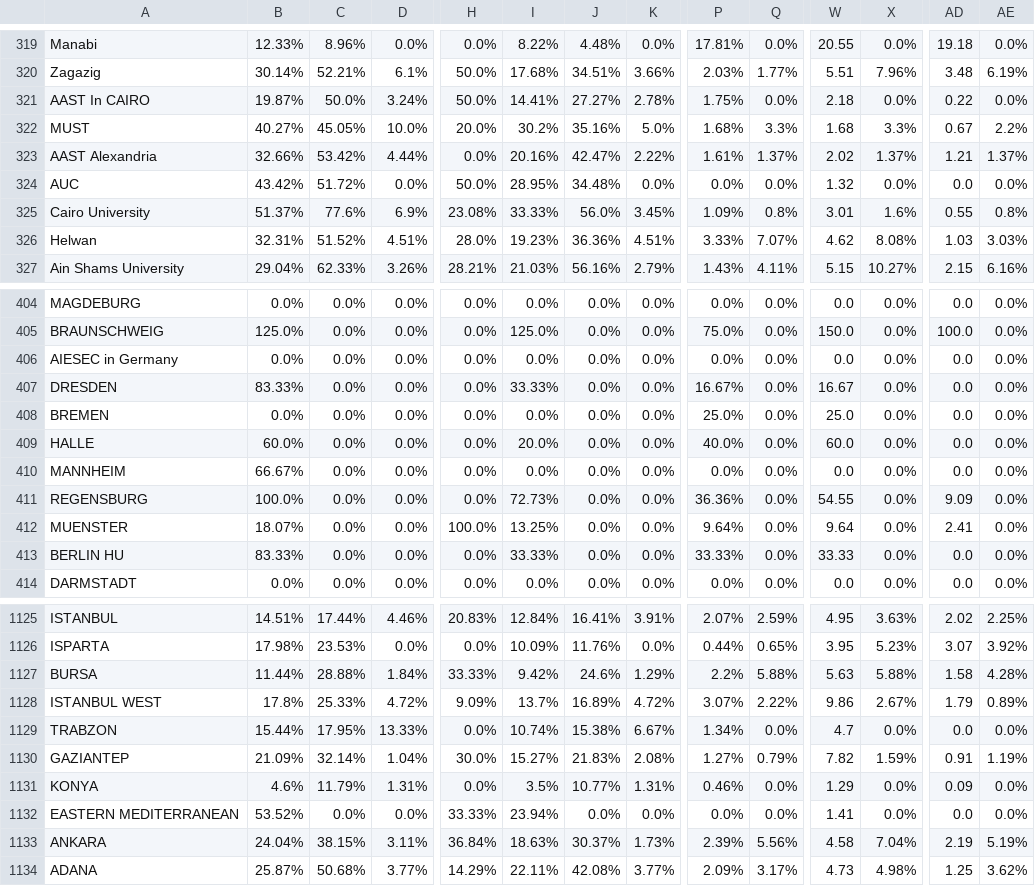
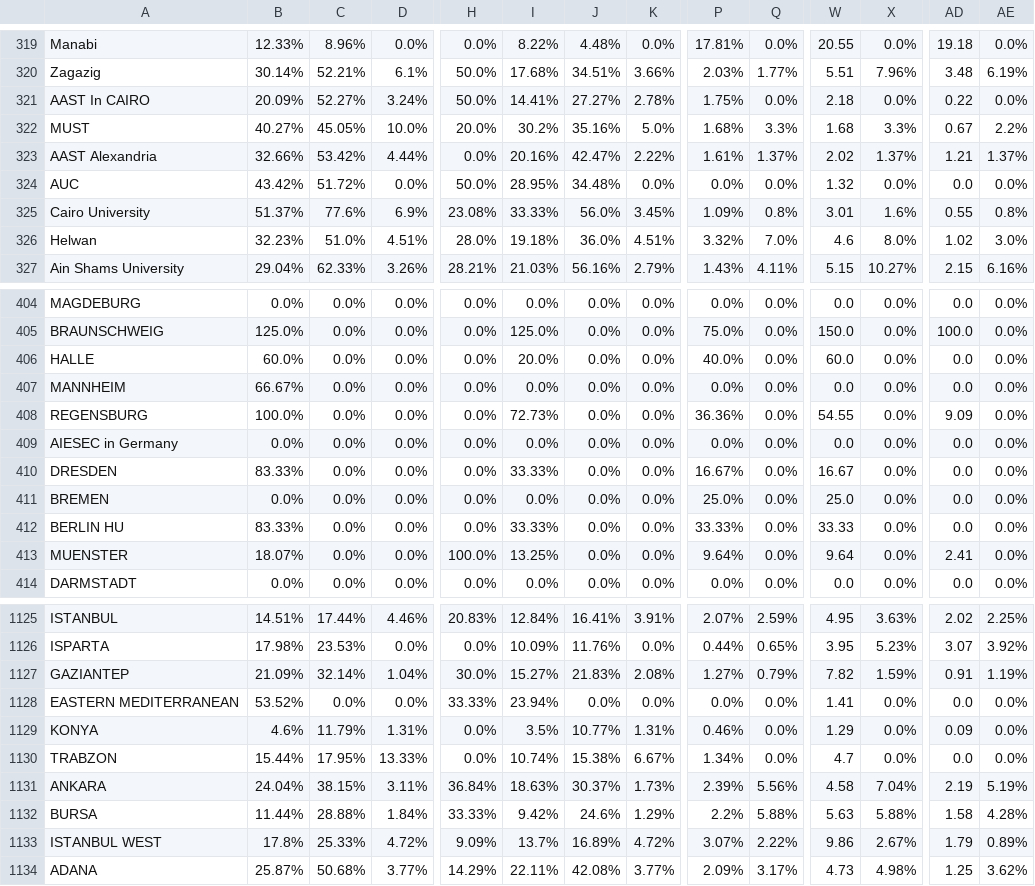
Before and after one commit to AIESEC-LK/data-pipeline, a CSV file: cr_applicant_df.csv, drawn as a sheet; only a part is shown, gaps mark what is left out; the diff covers the shown part only; the diff names each change by its address in the sheet, - before the commit and + after, or states it on an @@ line.

```diff
--- a/cr_applicant_df.csv
+++ b/cr_applicant_df.csv
-B321: 19.87%
+B321: 20.09%
-C321: 50.0%
+C321: 52.27%
-B326: 32.31%
+B326: 32.23%
-C326: 51.52%
+C326: 51.0%
-I326: 19.23%
+I326: 19.18%
-J326: 36.36%
+J326: 36.0%
-P326: 3.33%
+P326: 3.32%
-Q326: 7.07%
+Q326: 7.0%
-W326: 4.62
+W326: 4.6
-X326: 8.08%
+X326: 8.0%
-AD326: 1.03
+AD326: 1.02
-AE326: 3.03%
+AE326: 3.0%
@@ row 409 moved to row 406: HALLE @@
@@ row 410 moved to row 407: MANNHEIM @@
@@ row 411 moved to row 408: REGENSBURG @@
@@ row 413 moved to row 412: BERLIN HU @@
@@ row 1130 moved to row 1127: GAZIANTEP @@
@@ row 1132 moved to row 1128: EASTERN MEDITERRANEAN @@
@@ row 1131 moved to row 1129: KONYA @@
@@ row 1129 moved to row 1130: TRABZON @@
@@ row 1133 moved to row 1131: ANKARA @@
```
Also changed, not shown: 36 moved rows elsewhere in this file, abs_df.csv, cr_accepted_df.csv, 3 other files.
